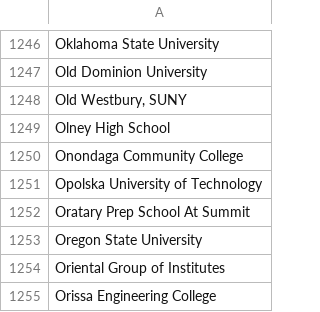
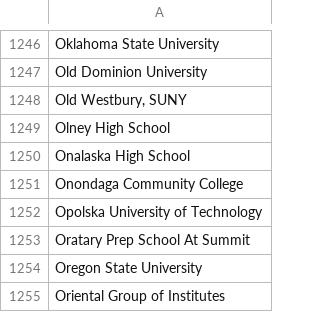
Before and after one commit to MLH/mlh-policies, a CSV file: schools.csv, drawn as a sheet; only a part is shown, gaps mark what is left out; the shorter side is filled out with more unchanged rows.

Commit message:
Update schools.csv
Added Onalaska High School

```diff
--- a/schools.csv
+++ b/schools.csv
@@ -1249,2 +1249,3 @@ Old Dominion University
 Olney High School
+Onalaska High School
 Onondaga Community College
```
